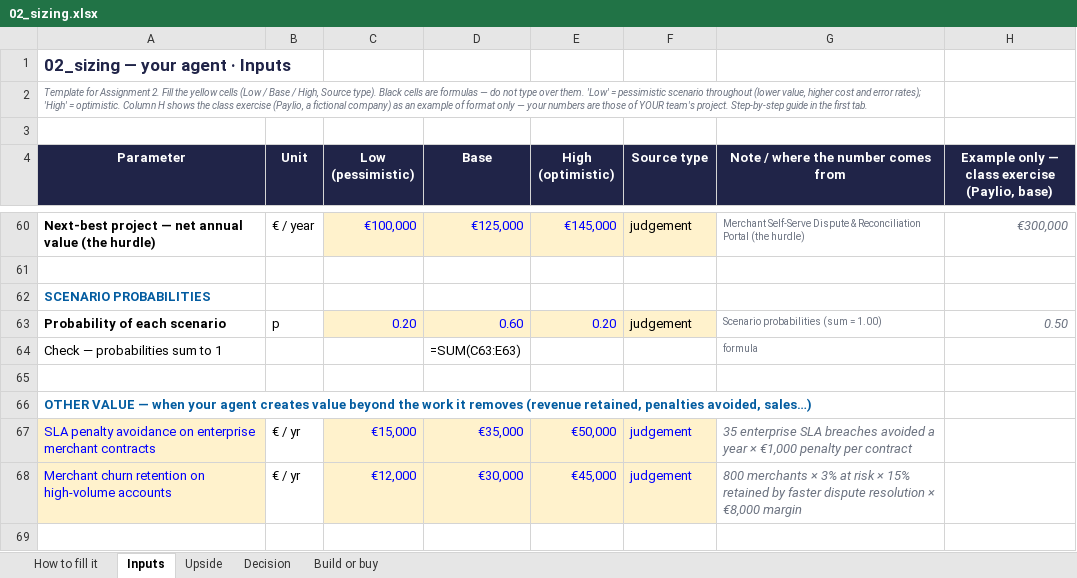
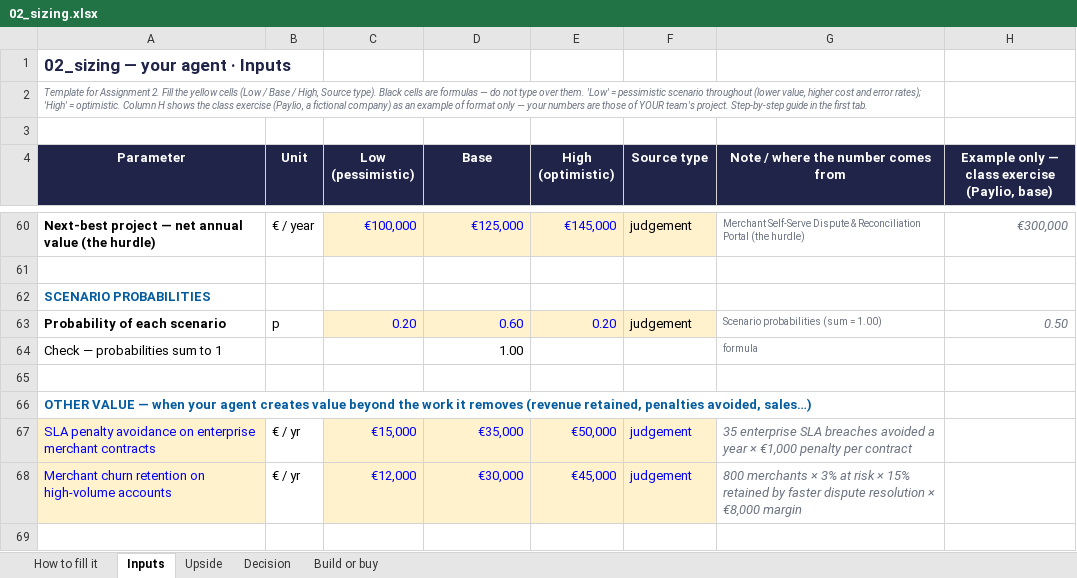
Before and after one commit to lsantus-mines/deploy-project-product-management, an Excel workbook: 02_sizing.xlsx, sheet Inputs, drawn as a sheet; only a part is shown, gaps mark what is left out; values as stored, in another font and other column widths than the file's, no borders; formulas without a stored value are shown as written; the diff covers the shown part only; the diff names each change by its address in the sheet, - before the commit and + after, or states it on an @@ line.

```diff
--- a/02_sizing.xlsx (sheet Inputs)
+++ b/02_sizing.xlsx (sheet Inputs)
-D64 (Base): =SUM(C63:E63)
+D64 (Base): 1.00
```
Also changed, not shown: 18 edited cells elsewhere in this sheet, sheet Upside, sheet Decision, sheet Build or buy, 20 other files.
